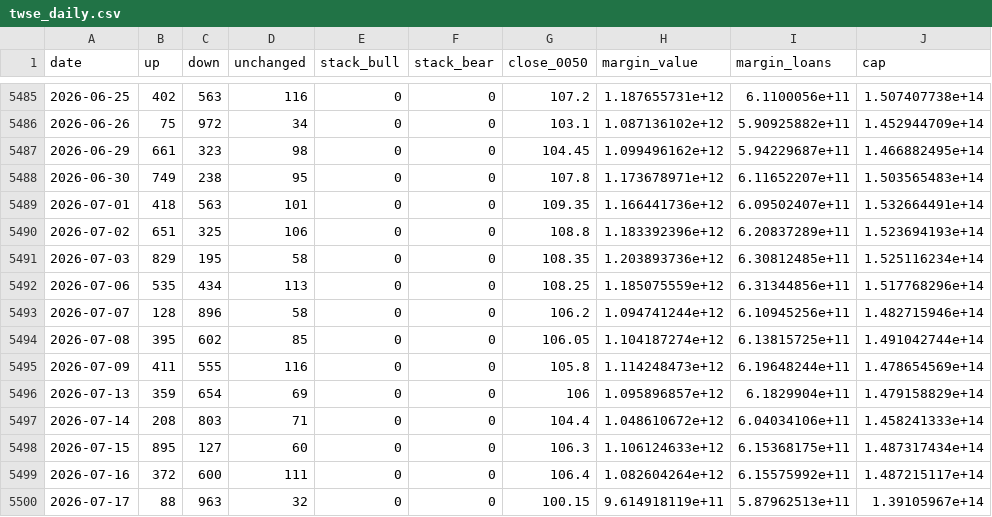
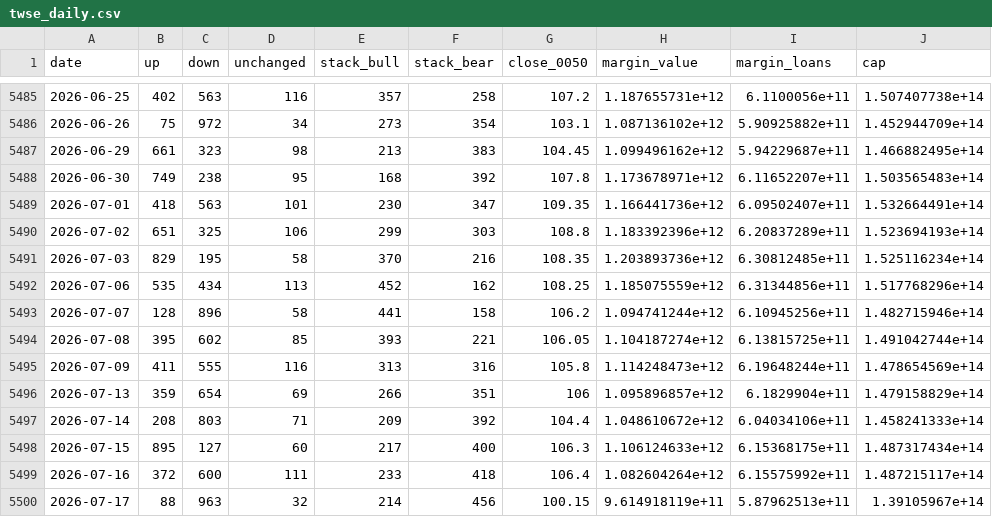
Before and after one commit to higumalu/taiex-pulse, a CSV file: twse_daily.csv, drawn as a sheet; only a part is shown, gaps mark what is left out; the diff covers the shown part only; the diff names each change by its address in the sheet, - before the commit and + after, or states it on an @@ line.

```diff
--- a/twse_daily.csv
+++ b/twse_daily.csv
-E5485 (stack_bull): 0
+E5485 (stack_bull): 357
-F5485 (stack_bear): 0
+F5485 (stack_bear): 258
-E5486 (stack_bull): 0
+E5486 (stack_bull): 273
-F5486 (stack_bear): 0
+F5486 (stack_bear): 354
-E5487 (stack_bull): 0
+E5487 (stack_bull): 213
-F5487 (stack_bear): 0
+F5487 (stack_bear): 383
-E5488 (stack_bull): 0
+E5488 (stack_bull): 168
-F5488 (stack_bear): 0
+F5488 (stack_bear): 392
-E5489 (stack_bull): 0
+E5489 (stack_bull): 230
-F5489 (stack_bear): 0
+F5489 (stack_bear): 347
-E5490 (stack_bull): 0
+E5490 (stack_bull): 299
-F5490 (stack_bear): 0
+F5490 (stack_bear): 303
-E5491 (stack_bull): 0
+E5491 (stack_bull): 370
-F5491 (stack_bear): 0
+F5491 (stack_bear): 216
-E5492 (stack_bull): 0
+E5492 (stack_bull): 452
-F5492 (stack_bear): 0
+F5492 (stack_bear): 162
-E5493 (stack_bull): 0
+E5493 (stack_bull): 441
-F5493 (stack_bear): 0
+F5493 (stack_bear): 158
-E5494 (stack_bull): 0
+E5494 (stack_bull): 393
-F5494 (stack_bear): 0
+F5494 (stack_bear): 221
-E5495 (stack_bull): 0
+E5495 (stack_bull): 313
-F5495 (stack_bear): 0
+F5495 (stack_bear): 316
-E5496 (stack_bull): 0
+E5496 (stack_bull): 266
-F5496 (stack_bear): 0
+F5496 (stack_bear): 351
-E5497 (stack_bull): 0
+E5497 (stack_bull): 209
-F5497 (stack_bear): 0
+F5497 (stack_bear): 392
-E5498 (stack_bull): 0
+E5498 (stack_bull): 217
-F5498 (stack_bear): 0
+F5498 (stack_bear): 400
-E5499 (stack_bull): 0
+E5499 (stack_bull): 233
-F5499 (stack_bear): 0
+F5499 (stack_bear): 418
-E5500 (stack_bull): 0
+E5500 (stack_bull): 214
-F5500 (stack_bear): 0
+F5500 (stack_bear): 456
```
Also changed, not shown: 46 edited cells elsewhere in this file, 1 other file.
